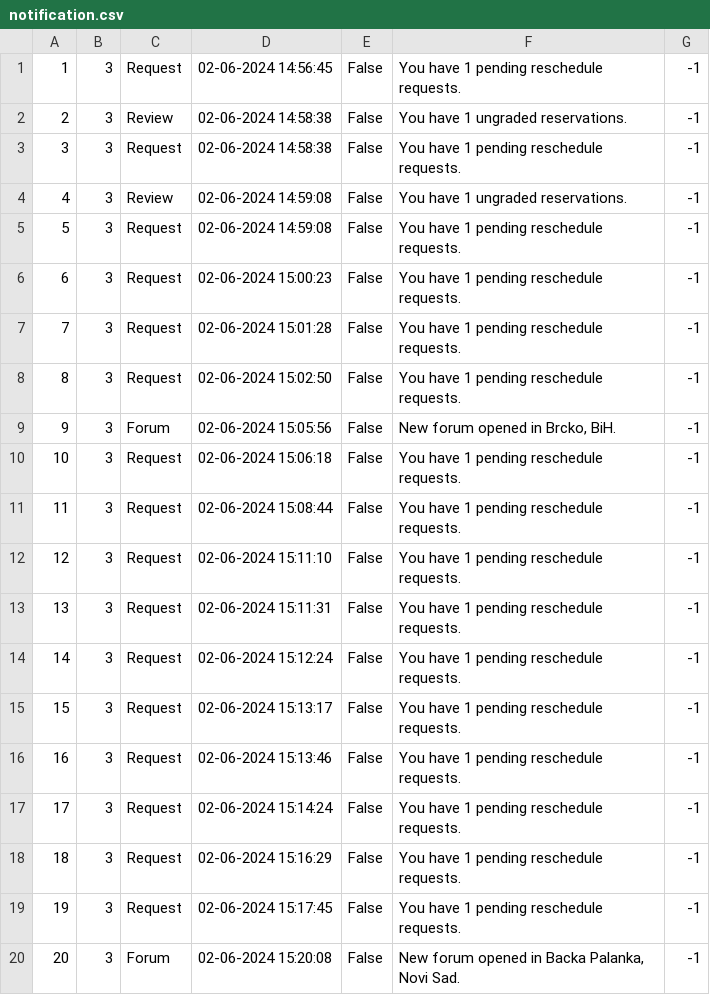
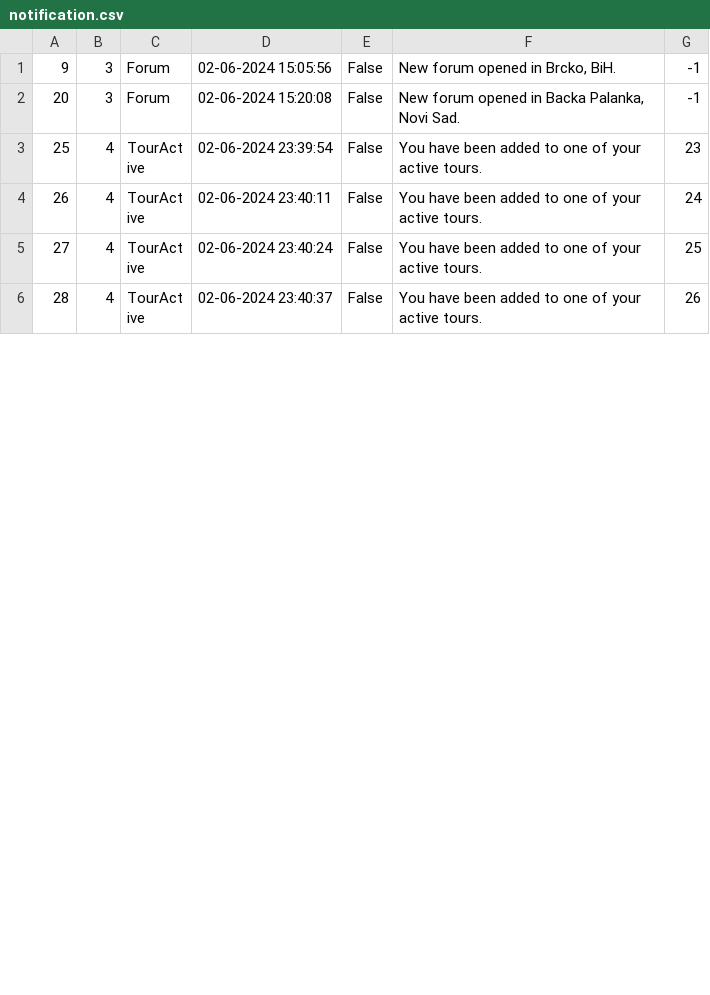
Before and after one commit to kzi-nastava/sims-ra-2024-group-2-team-a, a CSV file: Resources/Data/notification.csv, drawn as a sheet; only a part is shown; the shorter side is filled out with more unchanged rows; the diff covers the shown part only; the diff names each change by its address in the sheet, - before the commit and + after, or states it on an @@ line.

Commit message:
refac: Minor UI changes and added test data

```diff
--- a/Resources/Data/notification.csv
+++ b/Resources/Data/notification.csv
-row 1: 1 | 3 | Request | 02-06-2024 14:56:45 | False | You have 1 pending reschedule requests. | -1
-row 2: 2 | 3 | Review | 02-06-2024 14:58:38 | False | You have 1 ungraded reservations. | -1
-row 3: 3 | 3 | Request | 02-06-2024 14:58:38 | False | You have 1 pending reschedule requests. | -1
-row 4: 4 | 3 | Review | 02-06-2024 14:59:08 | False | You have 1 ungraded reservations. | -1
-row 5: 5 | 3 | Request | 02-06-2024 14:59:08 | False | You have 1 pending reschedule requests. | -1
-row 6: 6 | 3 | Request | 02-06-2024 15:00:23 | False | You have 1 pending reschedule requests. | -1
-row 7: 7 | 3 | Request | 02-06-2024 15:01:28 | False | You have 1 pending reschedule requests. | -1
-row 8: 8 | 3 | Request | 02-06-2024 15:02:50 | False | You have 1 pending reschedule requests. | -1
-row 10: 10 | 3 | Request | 02-06-2024 15:06:18 | False | You have 1 pending reschedule requests. | -1
-row 11: 11 | 3 | Request | 02-06-2024 15:08:44 | False | You have 1 pending reschedule requests. | -1
-row 12: 12 | 3 | Request | 02-06-2024 15:11:10 | False | You have 1 pending reschedule requests. | -1
-row 13: 13 | 3 | Request | 02-06-2024 15:11:31 | False | You have 1 pending reschedule requests. | -1
-row 14: 14 | 3 | Request | 02-06-2024 15:12:24 | False | You have 1 pending reschedule requests. | -1
-row 15: 15 | 3 | Request | 02-06-2024 15:13:17 | False | You have 1 pending reschedule requests. | -1
-row 16: 16 | 3 | Request | 02-06-2024 15:13:46 | False | You have 1 pending reschedule requests. | -1
-row 17: 17 | 3 | Request | 02-06-2024 15:14:24 | False | You have 1 pending reschedule requests. | -1
-row 18: 18 | 3 | Request | 02-06-2024 15:16:29 | False | You have 1 pending reschedule requests. | -1
-row 19: 19 | 3 | Request | 02-06-2024 15:17:45 | False | You have 1 pending reschedule requests. | -1
```
Also changed, not shown: 4 removed rows and 2 edited cells elsewhere in this file, Resources/Data/tourrequest.csv, 8 other files.
